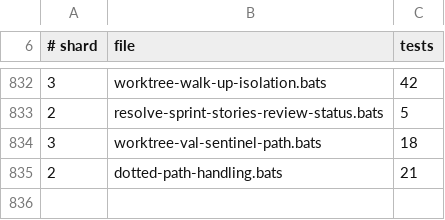
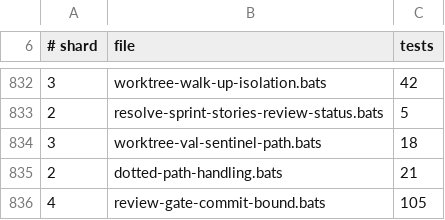
Before and after one commit to gaiastudio-ai/gaia-framework, a TSV file: .github/bats-shard-assignments.tsv, drawn as a sheet; only a part is shown, gaps mark what is left out; the diff names each change by its address in the sheet, - before the commit and + after, or states it on an @@ line.

Commit message:
feat(review-gate): commit-bound SHA, dual-shape parser, carry-forward, non-destructive init (#2317)
Story: E127-S1

```diff
--- a/.github/bats-shard-assignments.tsv
+++ b/.github/bats-shard-assignments.tsv
+row 836: 4 | review-gate-commit-bound.bats | 105
```
Also changed, not shown: 14 other files.
